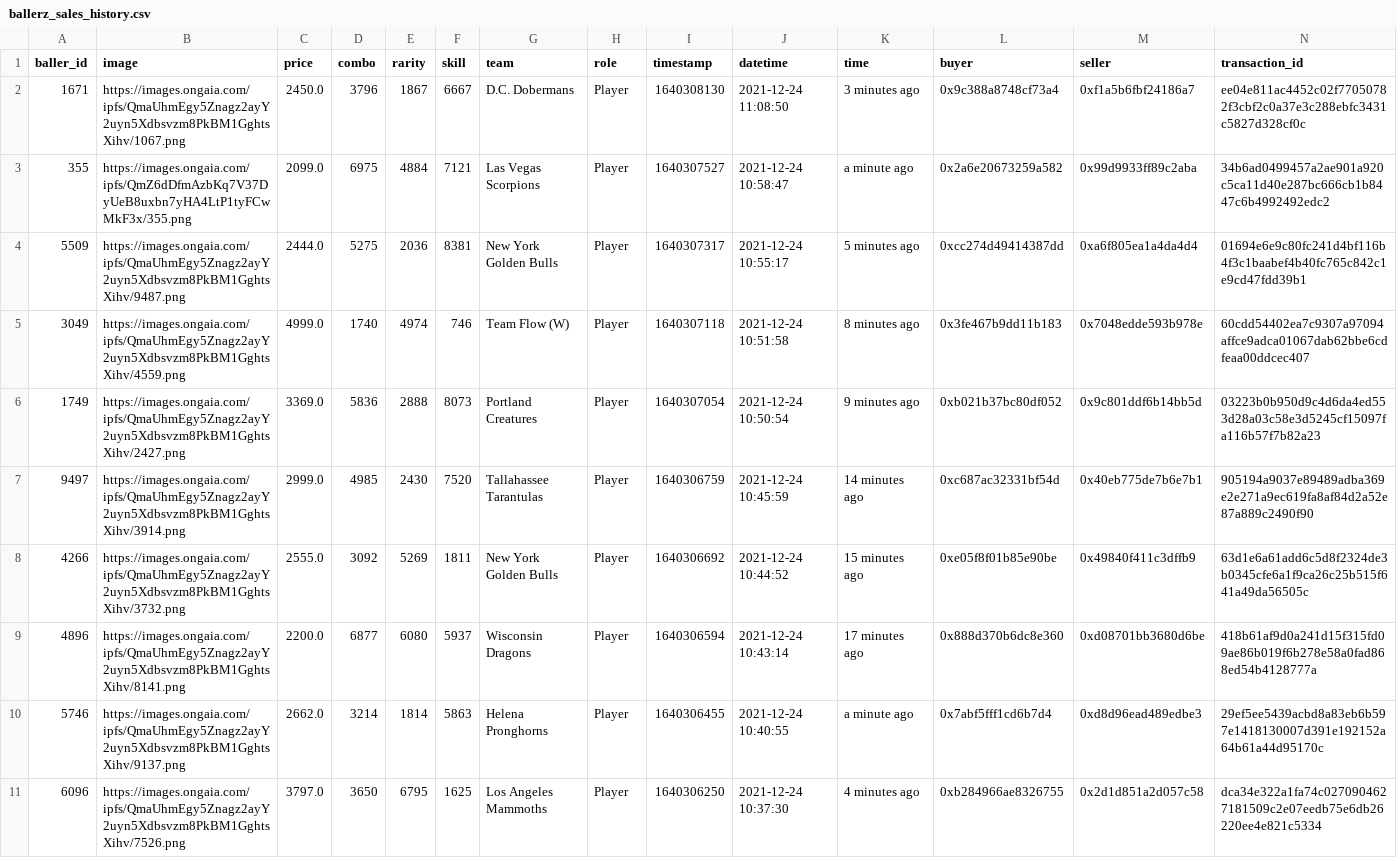
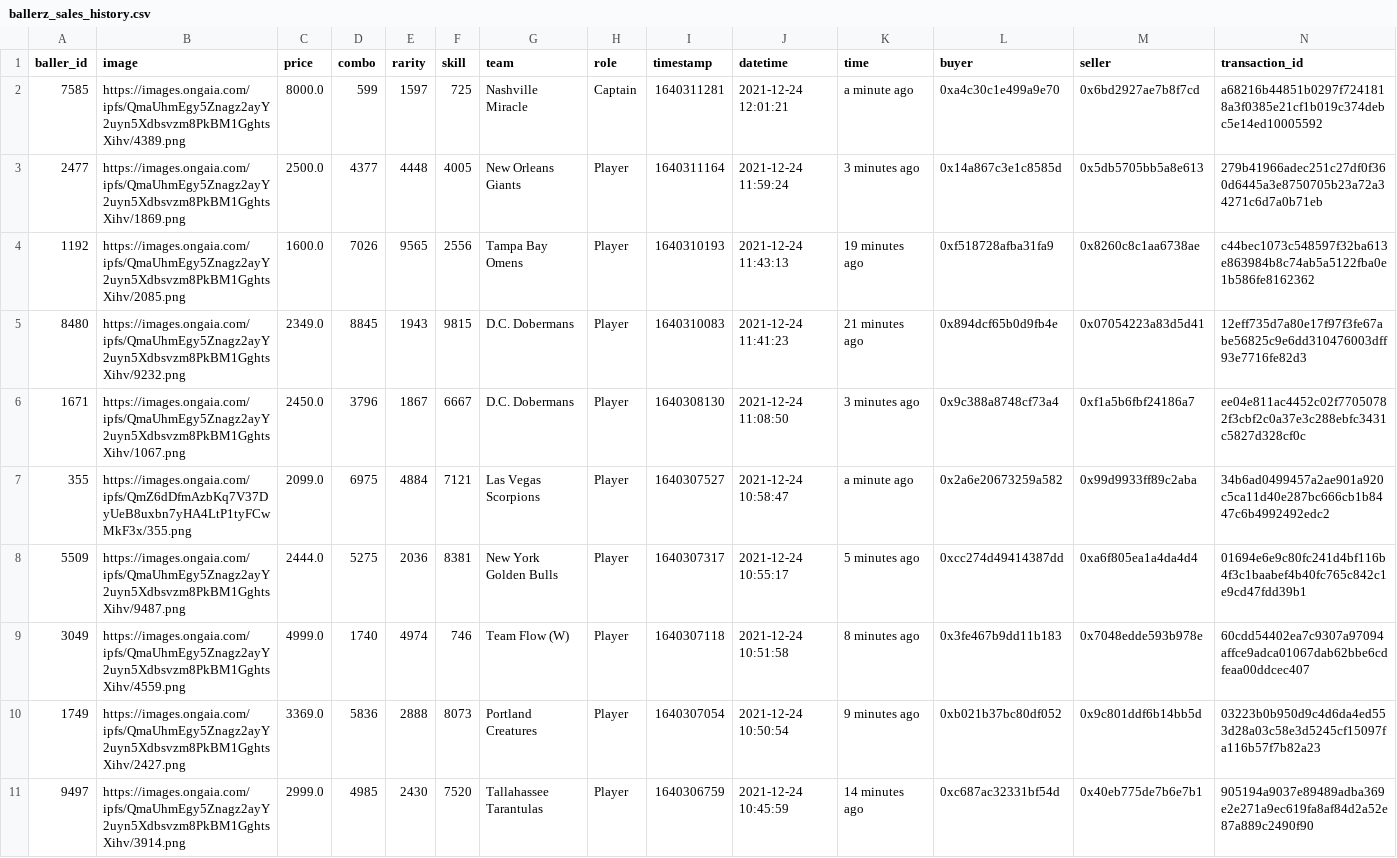
Before and after one commit to sburman/crypto-trait-viewer, a CSV file: ballerz/ballerz_sales_history.csv, drawn as a sheet; only a part is shown; the shorter side is filled out with more unchanged rows.

Commit message:
Update history

```diff
--- a/ballerz/ballerz_sales_history.csv
+++ b/ballerz/ballerz_sales_history.csv
@@ -1,2 +1,6 @@
 baller_id,image,price,combo,rarity,skill,team,role,timestamp,datetime,time,buyer,seller,transaction_id
+7585,https://images.ongaia.com/ipfs/QmaUhmEgy5Znagz2ayY2uyn5Xdbsvzm8PkBM1GghtsXihv/4389.png,8000.0,599,1597,725,Nashville Miracle,Captain,1640311281,2021-12-24 12:01:21,a minute ago,0xa4c30c1e499a9e70,0x6bd2927ae7b8f7cd,a68216b44851b0297f7241818a3f0385e21cf1b019c374debc5e14ed10005592
+2477,https://images.ongaia.com/ipfs/QmaUhmEgy5Znagz2ayY2uyn5Xdbsvzm8PkBM1GghtsXihv/1869.png,2500.0,4377,4448,4005,New Orleans Giants,Player,1640311164,2021-12-24 11:59:24,3 minutes ago,0x14a867c3e1c8585d,0x5db5705bb5a8e613,279b41966adec251c27df0f360d6445a3e8750705b23a72a34271c6d7a0b71eb
+1192,https://images.ongaia.com/ipfs/QmaUhmEgy5Znagz2ayY2uyn5Xdbsvzm8PkBM1GghtsXihv/2085.png,1600.0,7026,9565,2556,Tampa Bay Omens,Player,1640310193,2021-12-24 11:43:13,19 minutes ago,0xf518728afba31fa9,0x8260c8c1aa6738ae,c44bec1073c548597f32ba613e863984b8c74ab5a5122fba0e1b586fe8162362
+8480,https://images.ongaia.com/ipfs/QmaUhmEgy5Znagz2ayY2uyn5Xdbsvzm8PkBM1GghtsXihv/9232.png,2349.0,8845,1943,9815,D.C. Dobermans,Player,1640310083,2021-12-24 11:41:23,21 minutes ago,0x894dcf65b0d9fb4e,0x07054223a83d5d41,12eff735d7a80e17f97f3fe67abe56825c9e6dd310476003dff93e7716fe82d3
 1671,https://images.ongaia.com/ipfs/QmaUhmEgy5Znagz2ayY2uyn5Xdbsvzm8PkBM1GghtsXihv/1067.png,2450.0,3796,1867,6667,D.C. Dobermans,Player,1640308130,2021-12-24 11:08:50,3 minutes ago,0x9c388a8748cf73a4,0xf1a5b6fbf24186a7,ee04e811ac4452c02f77050782f3cbf2c0a37e3c288ebfc3431c5827d328cf0c
```
